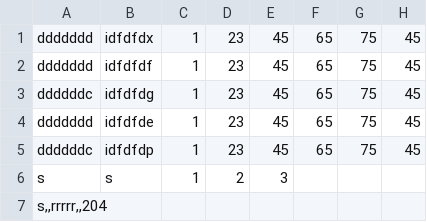
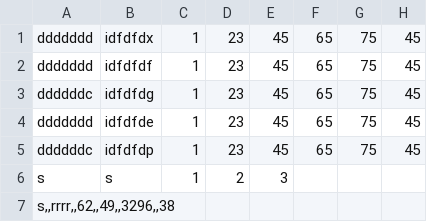
Before and after one commit to FedeLig/EmotionalSongs, a CSV file: data/Playlist.dati.csv, drawn as a sheet.

```diff
--- a/data/Playlist.dati.csv
+++ b/data/Playlist.dati.csv
@@ -6,2 +6,2 @@ ddddddc;idfdfdp;1;23;45;65;75;45
 s;s;1;2;3;;;
-s,,rrrrr,,204
+s,,rrrr,,62,,49,,3296,,38
```
Also changed, not shown: 19 other files.
